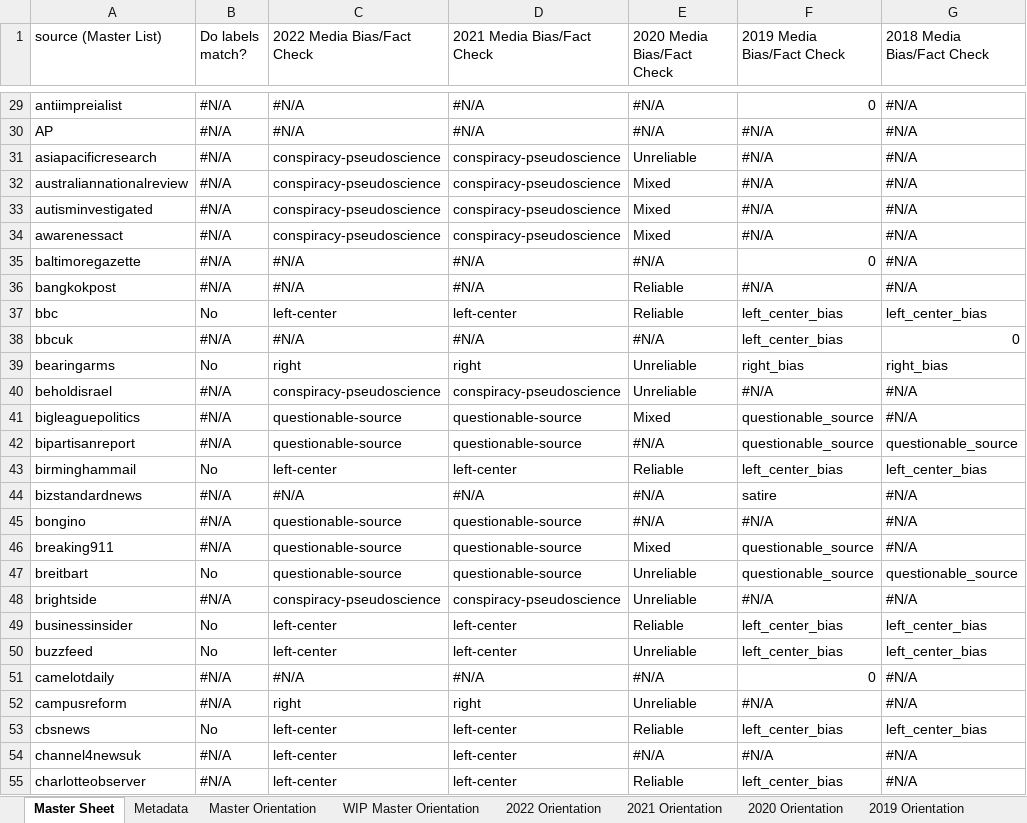
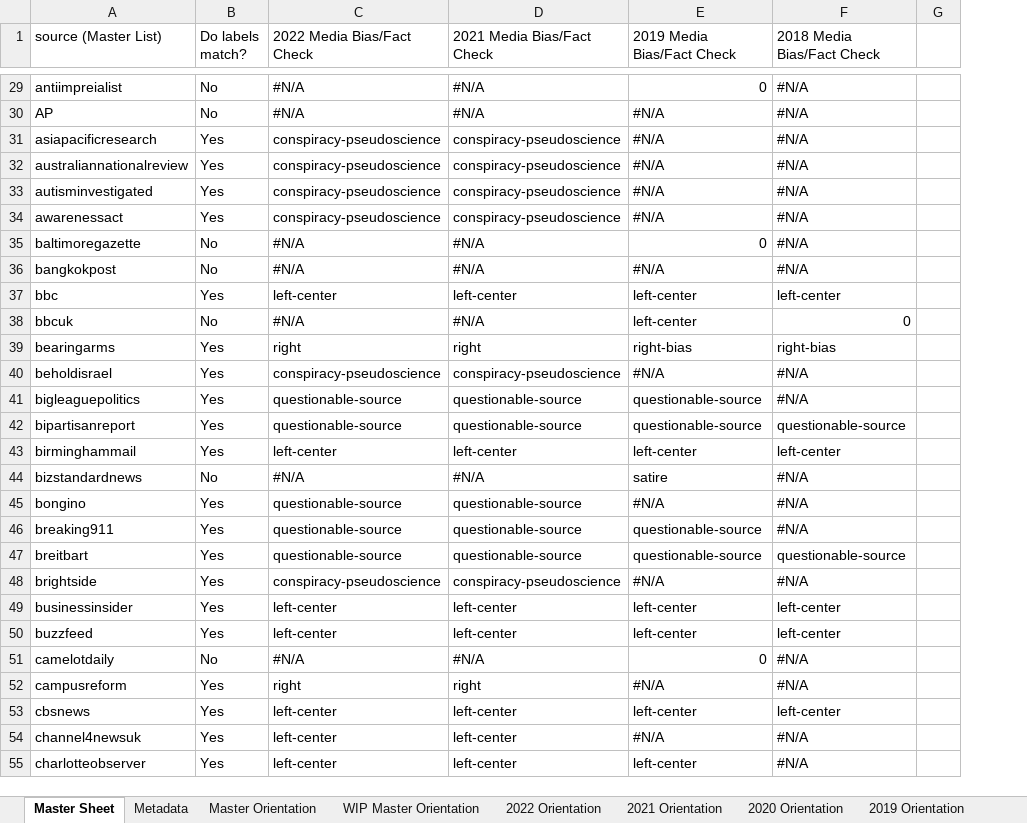
Before and after one commit to akil-h/CCAMO, an Excel workbook: Data/Updated NELA Master Spreadsheet - June 22.xlsx, sheet Master Sheet, drawn as a sheet; only a part is shown, gaps mark what is left out; values as stored, in another font and other column widths than the file's, no cell formats; removed rows and columns are numbered as before the commit, all else as after; the diff covers the shown part only; the diff names each change by its address in the sheet, - before the commit and + after, or states it on an @@ line.

Commit message:
Updated Labeling script

```diff
--- a/Data/Updated NELA Master Spreadsheet - June 22.xlsx (sheet Master Sheet)
+++ b/Data/Updated NELA Master Spreadsheet - June 22.xlsx (sheet Master Sheet)
-column E (2020 Media Bias/Fact Check), rows 29-55: #N/A | #N/A | Unreliable | Mixed | Mixed | Mixed | #N/A | Reliable | Reliable | #N/A | Unreliable | Unreliable | Mixed | #N/A | Reliable | #N/A | #N/A | Mixed | Unreliable | Unreliable | Reliable | Unreliable | #N/A | Unreliable | Reliable | #N/A | Reliable
+column G, empty
-B29:B30 (Do labels match?): #N/A
+B29:B30 (Do labels match?): No
-B31:B34 (Do labels match?): #N/A
+B31:B34 (Do labels match?): Yes
-B35:B36 (Do labels match?): #N/A
+B35:B36 (Do labels match?): No
-B37 (Do labels match?): No
+B37 (Do labels match?): Yes
-E37:E38 (2019 Media Bias/Fact Check): left_center_bias
+E37:E38 (2019 Media Bias/Fact Check): left-center
-F37 (2018 Media Bias/Fact Check): left_center_bias
+F37 (2018 Media Bias/Fact Check): left-center
-B38 (Do labels match?): #N/A
+B38 (Do labels match?): No
-B39 (Do labels match?): No
+B39 (Do labels match?): Yes
-E39 (2019 Media Bias/Fact Check): right_bias
+E39 (2019 Media Bias/Fact Check): right-bias
-F39 (2018 Media Bias/Fact Check): right_bias
+F39 (2018 Media Bias/Fact Check): right-bias
-B40:B42 (Do labels match?): #N/A
+B40:B42 (Do labels match?): Yes
-E41:E42 (2019 Media Bias/Fact Check): questionable_source
+E41:E42 (2019 Media Bias/Fact Check): questionable-source
-F42 (2018 Media Bias/Fact Check): questionable_source
+F42 (2018 Media Bias/Fact Check): questionable-source
-B43 (Do labels match?): No
+B43 (Do labels match?): Yes
-E43 (2019 Media Bias/Fact Check): left_center_bias
+E43 (2019 Media Bias/Fact Check): left-center
-F43 (2018 Media Bias/Fact Check): left_center_bias
+F43 (2018 Media Bias/Fact Check): left-center
-B44 (Do labels match?): #N/A
+B44 (Do labels match?): No
-B45:B46 (Do labels match?): #N/A
+B45:B46 (Do labels match?): Yes
-E46:E47 (2019 Media Bias/Fact Check): questionable_source
+E46:E47 (2019 Media Bias/Fact Check): questionable-source
-B47 (Do labels match?): No
+B47 (Do labels match?): Yes
-F47 (2018 Media Bias/Fact Check): questionable_source
+F47 (2018 Media Bias/Fact Check): questionable-source
-B48 (Do labels match?): #N/A
+B48 (Do labels match?): Yes
-B49:B50 (Do labels match?): No
+B49:B50 (Do labels match?): Yes
-E49:E50 (2019 Media Bias/Fact Check): left_center_bias
+E49:E50 (2019 Media Bias/Fact Check): left-center
-F49:F50 (2018 Media Bias/Fact Check): left_center_bias
+F49:F50 (2018 Media Bias/Fact Check): left-center
-B51 (Do labels match?): #N/A
+B51 (Do labels match?): No
-B52 (Do labels match?): #N/A
+B52 (Do labels match?): Yes
-B53 (Do labels match?): No
+B53 (Do labels match?): Yes
-E53 (2019 Media Bias/Fact Check): left_center_bias
+E53 (2019 Media Bias/Fact Check): left-center
-F53 (2018 Media Bias/Fact Check): left_center_bias
+F53 (2018 Media Bias/Fact Check): left-center
-B54:B55 (Do labels match?): #N/A
+B54:B55 (Do labels match?): Yes
-E55 (2019 Media Bias/Fact Check): left_center_bias
+E55 (2019 Media Bias/Fact Check): left-center
```
Also changed, not shown: 729 edited cells elsewhere in this sheet, sheet 2019 Orientation, sheet 2018 Orientation, cell formats, formulas that keep their value, 4 other files.
